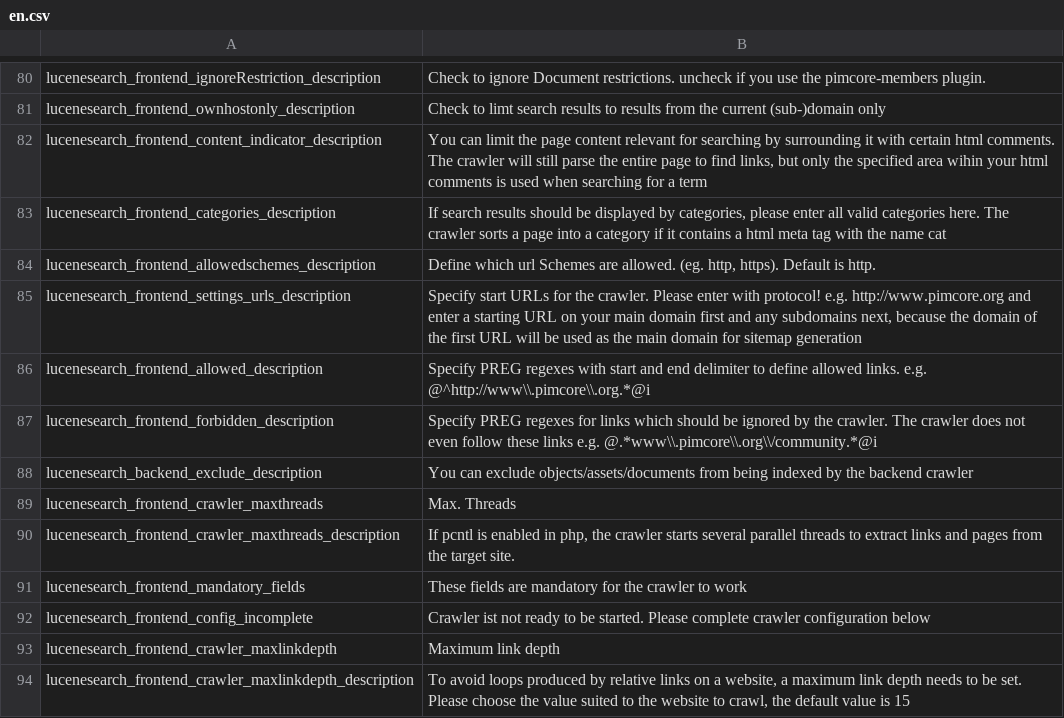
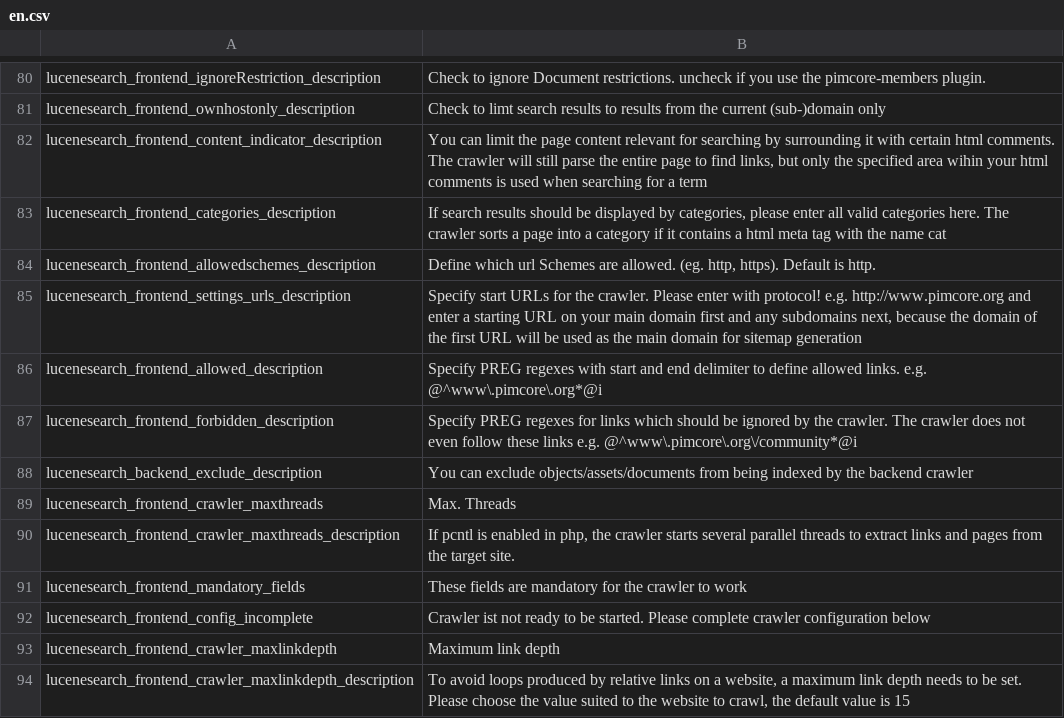
Before and after one commit to dachcom-digital/pimcore-lucene-search, a CSV file: static/texts/en.csv, drawn as a sheet; only a part is shown, gaps mark what is left out.

Commit message:
fix regex examples. resolves #31

```diff
--- a/static/texts/en.csv
+++ b/static/texts/en.csv
@@ -85,4 +85,4 @@
 "lucenesearch_frontend_settings_urls_description","Specify start URLs for the crawler. Please enter with protocol! e.g. http://www.pimcore.org and enter a starting URL on your main domain first and any subdomains next, because the domain of the first URL will be used as the main domain for sitemap generation"
-"lucenesearch_frontend_allowed_description","Specify PREG regexes with start and end delimiter to define allowed links. e.g. @^http://www\\.pimcore\\.org.*@i"
-"lucenesearch_frontend_forbidden_description","Specify PREG regexes for links which should be ignored by the crawler. The crawler does not even follow these links e.g. @.*www\\.pimcore\\.org\\/community.*@i"
+"lucenesearch_frontend_allowed_description","Specify PREG regexes with start and end delimiter to define allowed links. e.g. @^www\.pimcore\.org*@i"
+"lucenesearch_frontend_forbidden_description","Specify PREG regexes for links which should be ignored by the crawler. The crawler does not even follow these links e.g. @^www\.pimcore\.org\/community*@i"
 "lucenesearch_backend_exclude_description","You can exclude objects/assets/documents from being indexed by the backend crawler"
```
